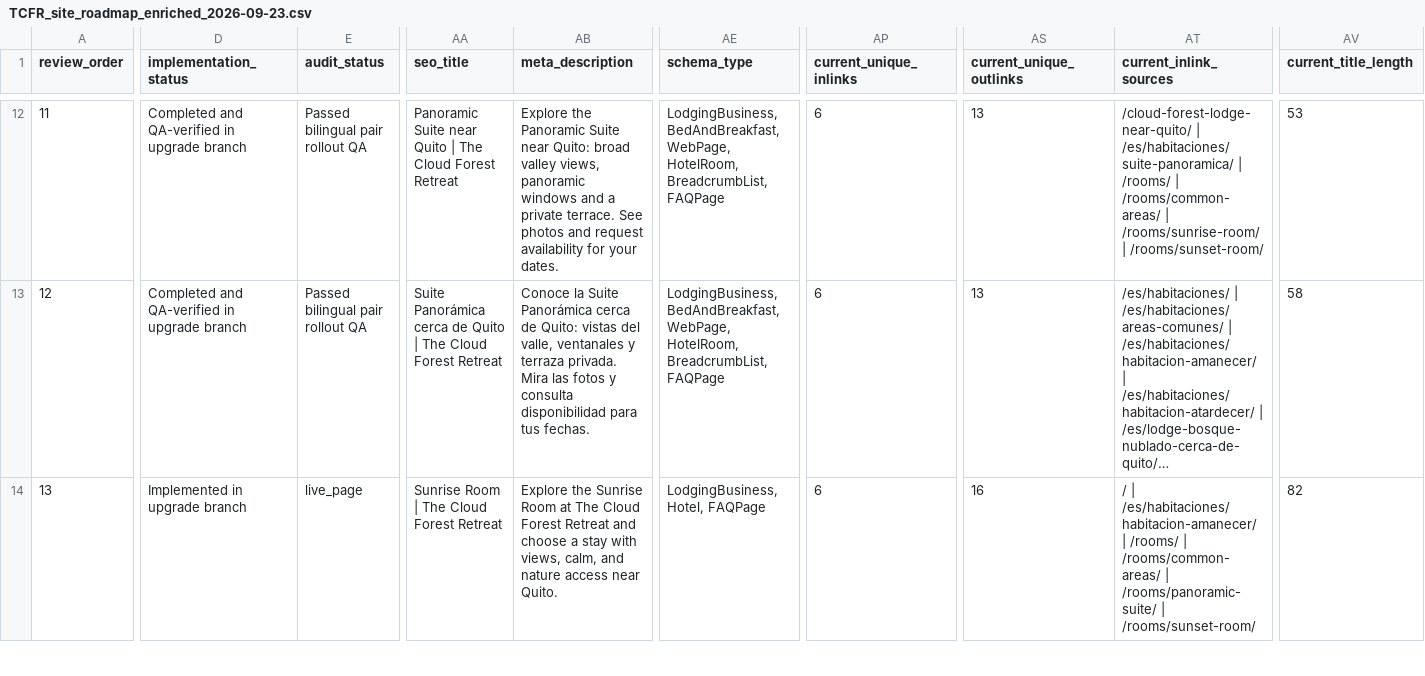
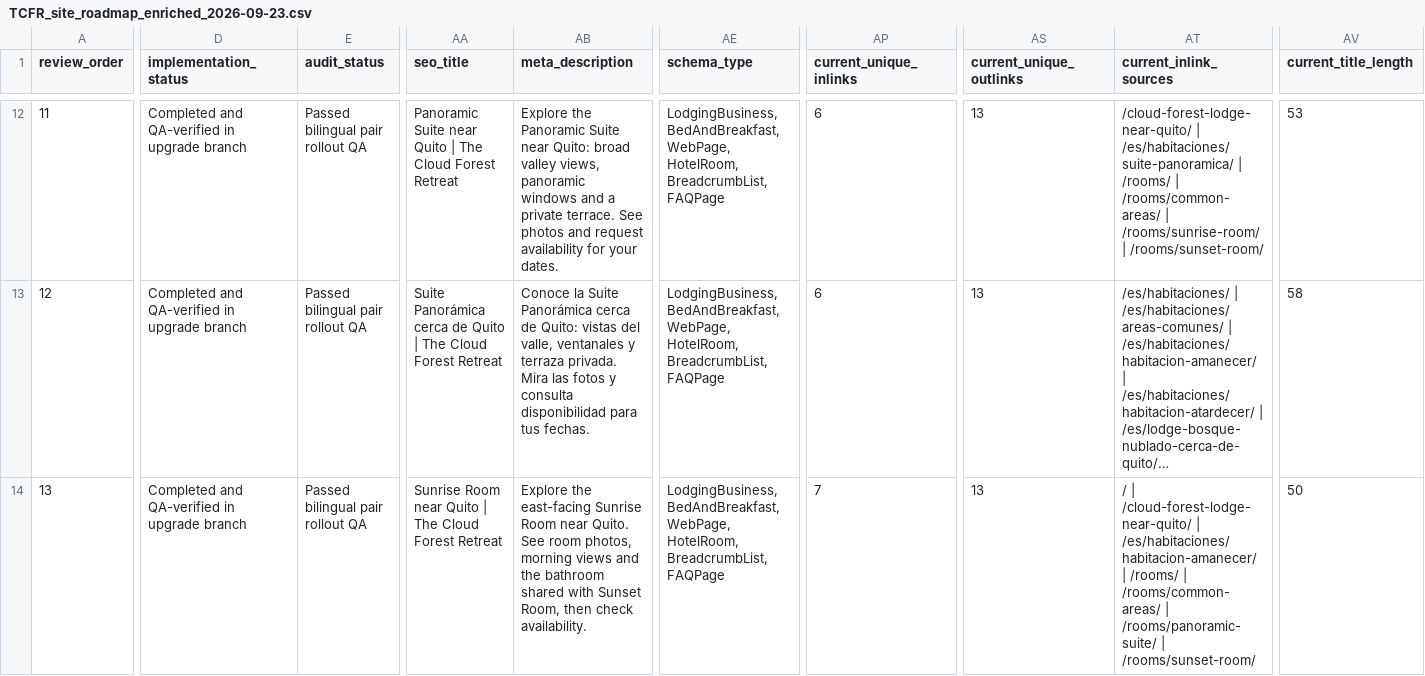
Before and after one commit to thecloudforestretreat/thecloudforestretreat-site, a CSV file: outputs/01a0cacb-9307-7181-a26c-990d3a098536/TCFR_site_roadmap_enriched_2026-09-23.csv, drawn as a sheet; only a part is shown, gaps mark what is left out; long unchanged cells end in …; the diff covers the shown part only; the diff names each change by its address in the sheet, - before the commit and + after, or states it on an @@ line.

Commit message:
Complete bilingual Sunrise Room pair with shared-bathroom guidance

```diff
--- a/outputs/01a0cacb-9307-7181-a26c-990d3a098536/TCFR_site_roadmap_enriched_2026-09-23.csv
+++ b/outputs/01a0cacb-9307-7181-a26c-990d3a098536/TCFR_site_roadmap_enriched_2026-09-23.csv
-D14 (implementation_status): Implemented in upgrade branch
+D14 (implementation_status): Completed and QA-verified in upgrade branch
-E14 (audit_status): live_page
+E14 (audit_status): Passed bilingual pair rollout QA
-AA14 (seo_title): Sunrise Room | The Cloud Forest Retreat
+AA14 (seo_title): Sunrise Room near Quito | The Cloud Forest Retreat
-AB14 (meta_description): Explore the Sunrise Room at The Cloud Forest Retreat and choose a stay with views, calm, and nature access near Quito.
+AB14 (meta_description): Explore the east-facing Sunrise Room near Quito. See room photos, morning views and the bathroom shared with Sunset Room, then check availability.
-AE14 (schema_type): LodgingBusiness, Hotel, FAQPage
+AE14 (schema_type): LodgingBusiness, BedAndBreakfast, WebPage, HotelRoom, BreadcrumbList, FAQPage
-AP14 (current_unique_inlinks): 6
+AP14 (current_unique_inlinks): 7
-AS14 (current_unique_outlinks): 16
+AS14 (current_unique_outlinks): 13
-AT14 (current_inlink_sources): / | /es/habitaciones/habitacion-amanecer/ |…
+AT14 (current_inlink_sources): / | /cloud-forest-lodge-near-quito/ | /es/habitaciones/habitacion-amanecer/ |…
-AV14 (current_title_length): 82
+AV14 (current_title_length): 50
```
Also changed, not shown: 45 edited cells elsewhere in this file, 8 other files.
